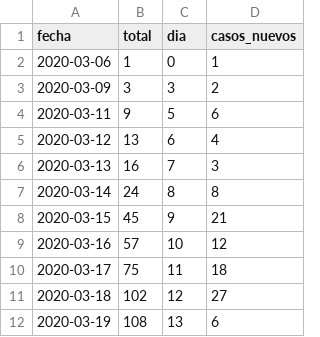
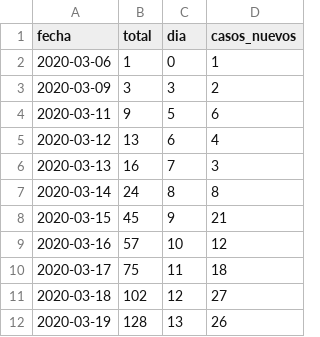
Before and after one commit to vyolete/COVID-19-Colombia, a CSV file: time_series.csv, drawn as a sheet.

```diff
--- a/time_series.csv
+++ b/time_series.csv
@@ -11,2 +11,2 @@ fecha,total,dia,casos_nuevos
 2020-03-18,102,12,27
-2020-03-19,108,13,6
+2020-03-19,128,13,26
```
Also changed, not shown: dataset.csv.
